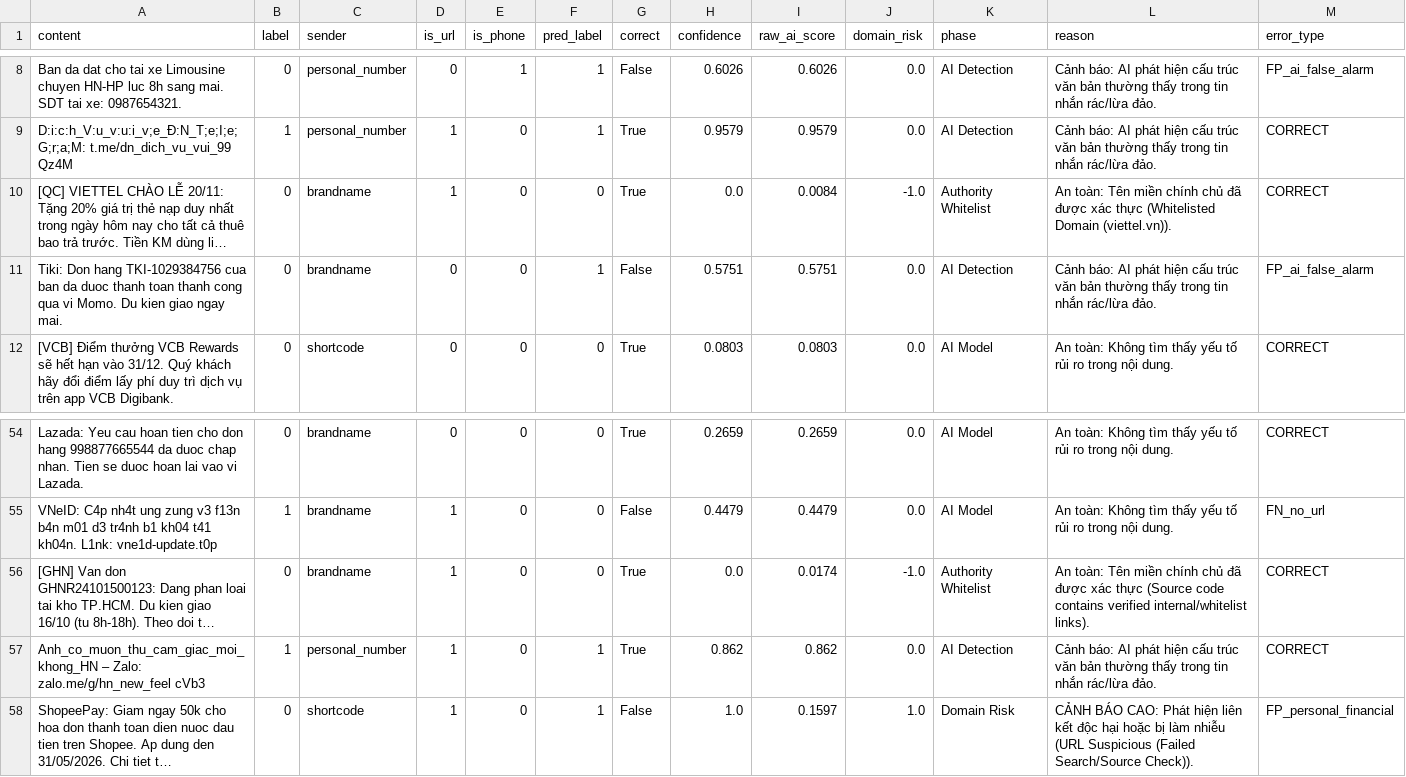
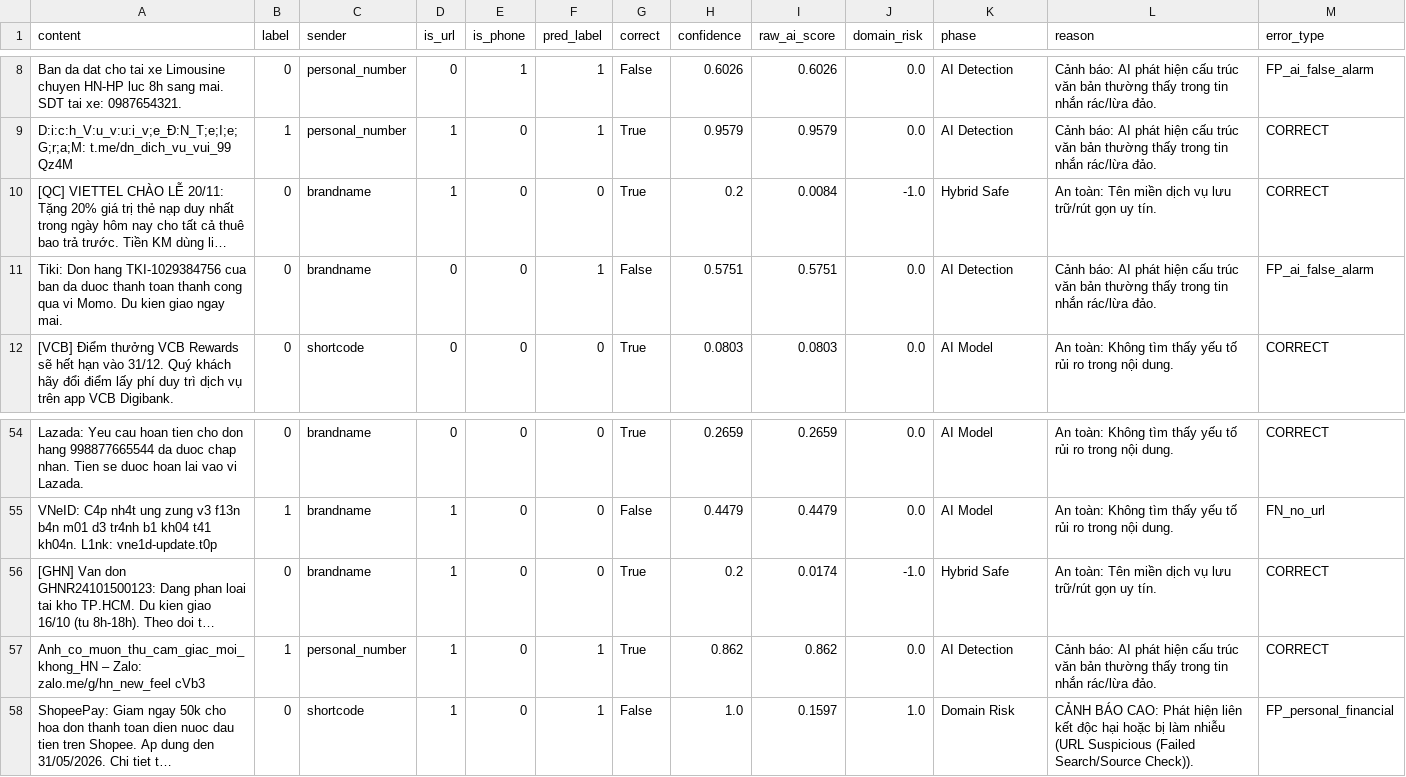
Before and after one commit to duynguyenhoang22/IE403_DoAnCuoiKy, a CSV file: Smishing/error_analysis_results.csv, drawn as a sheet; only a part is shown, gaps mark what is left out; long unchanged cells end in …; the diff names each change by its address in the sheet, - before the commit and + after, or states it on an @@ line.

```diff
--- a/Smishing/error_analysis_results.csv
+++ b/Smishing/error_analysis_results.csv
-H10 (confidence): 0.0
+H10 (confidence): 0.2
-K10 (phase): Authority Whitelist
+K10 (phase): Hybrid Safe
-L10 (reason): …Tên miền chính chủ đã được xác thực (Whitelisted Domain (viettel.vn)).
+L10 (reason): …Tên miền dịch vụ lưu trữ/rút gọn uy tín.
-H56 (confidence): 0.0
+H56 (confidence): 0.2
-K56 (phase): Authority Whitelist
+K56 (phase): Hybrid Safe
-L56 (reason): …Tên miền chính chủ đã được xác thực (Source code contains verified internal/whitelist links).
+L56 (reason): …Tên miền dịch vụ lưu trữ/rút gọn uy tín.
```
Also changed, not shown: 11 other files.
